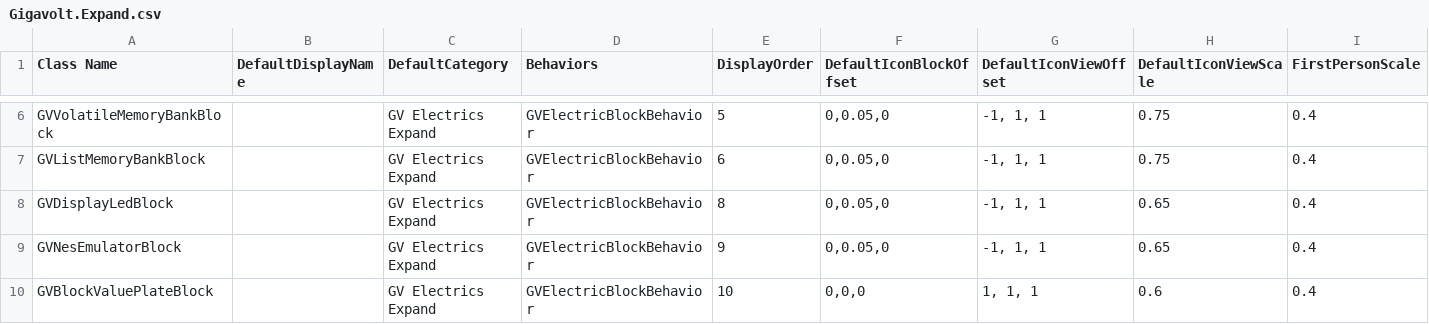
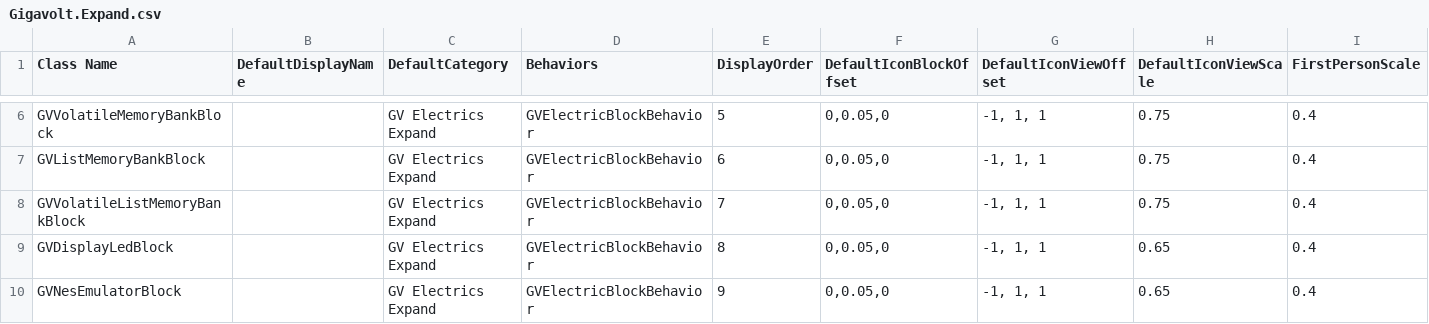
Before and after one commit to XiaofengdiZhu/Gigavolt, a CSV file: Gigavolt.Expand/Assets/Gigavolt.Expand.csv, drawn as a sheet; only a part is shown, gaps mark what is left out; the shorter side is filled out with more unchanged rows; rows hold the shown columns only; the diff names each change by its address in the sheet, - before the commit and + after, or states it on an @@ line.

```diff
--- a/Gigavolt.Expand/Assets/Gigavolt.Expand.csv
+++ b/Gigavolt.Expand/Assets/Gigavolt.Expand.csv
+row 8: GVVolatileListMemoryBankBlock |  | GV Electrics Expand | GVElectricBlockBehavior | 7 | 0,0.05,0 | -1, 1, 1 | 0.75 | 0.4
```
Also changed, not shown: BlockIndexAndDisplayOrder.csv, 11 other files.
